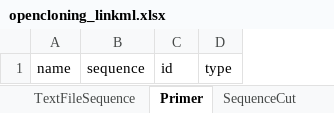
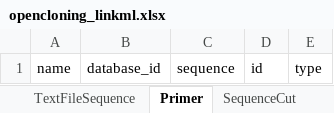
Before and after one commit to OpenCloning/OpenCloning_LinkML, an Excel workbook: project/excel/opencloning_linkml.xlsx, sheet Primer, drawn as a sheet; values as stored, in another font and other column widths than the file's, no borders; the diff names each change by its address in the sheet, - before the commit and + after, or states it on an @@ line.

Commit message:
add database_id fields

```diff
--- a/project/excel/opencloning_linkml.xlsx (sheet Primer)
+++ b/project/excel/opencloning_linkml.xlsx (sheet Primer)
+column B, row 1: database_id
```
Also changed, not shown: sheet PolymeraseExtensionSource, sheet ReverseComplementSource, sheet AssemblySource, sheet LigationSource, sheet HomologousRecombinationSource, sheet GibsonAssemblySource, 22 more sheets, 12 other files.
